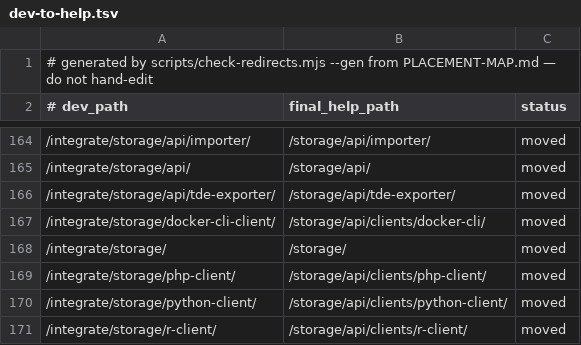
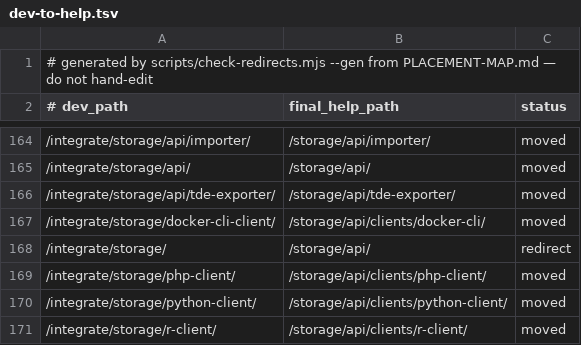
Before and after one commit to keboola/connection-docs, a TSV file: _data/redirects/dev-to-help.tsv, drawn as a sheet; only a part is shown, gaps mark what is left out.

```diff
--- a/_data/redirects/dev-to-help.tsv
+++ b/_data/redirects/dev-to-help.tsv
@@ -167,3 +167,3 @@
 /integrate/storage/docker-cli-client/	/storage/api/clients/docker-cli/	moved
-/integrate/storage/	/storage/	moved
+/integrate/storage/	/storage/api/	redirect
 /integrate/storage/php-client/	/storage/api/clients/php-client/	moved
```
Also changed, not shown: 1 other file.
